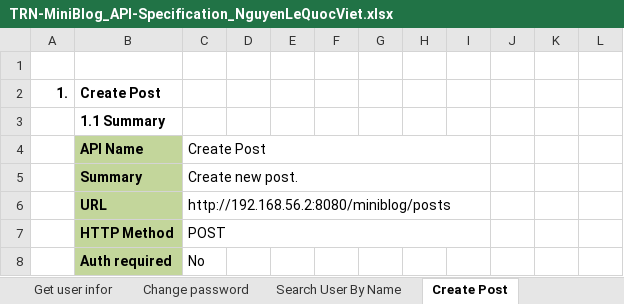
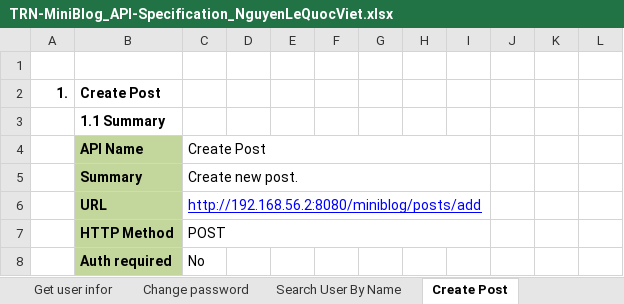
Before and after one commit to Mulodo-Java-Training/miniblog-nguyen.viet, an Excel workbook: doc/backend/api/TRN-MiniBlog_API-Specification_NguyenLeQuocViet.xlsx, sheet Create Post, drawn as a sheet; only a part is shown; values as stored, in another font and other column widths than the file's, no borders; charts and pictures not drawn; the diff names each change by its address in the sheet, - before the commit and + after, or states it on an @@ line.

```diff
--- a/doc/backend/api/TRN-MiniBlog_API-Specification_NguyenLeQuocViet.xlsx (sheet Create Post)
+++ b/doc/backend/api/TRN-MiniBlog_API-Specification_NguyenLeQuocViet.xlsx (sheet Create Post)
-C6: http://192.168.56.2:8080/miniblog/posts
+C6: http://192.168.56.2:8080/miniblog/posts/add
@@ C6 underline: off → on, text colour: black → #0000FF @@
```
Also changed, not shown: sheet API List, sheet Active Deactive Post, charts or pictures.
